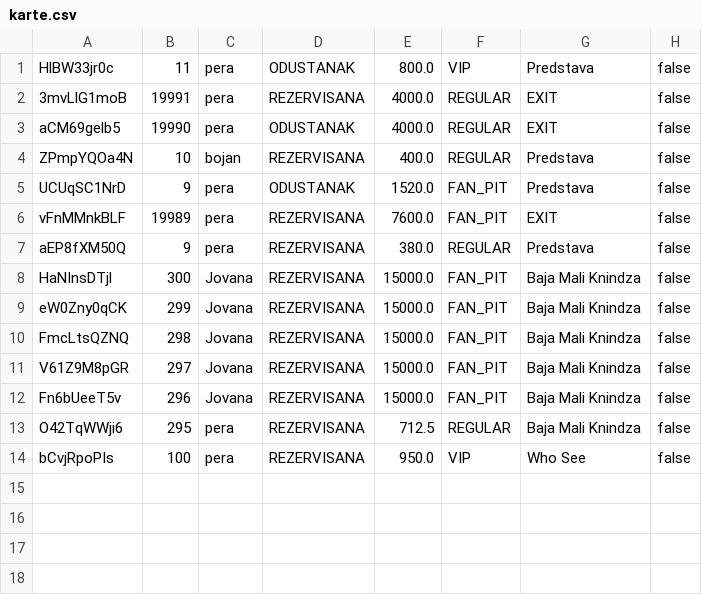
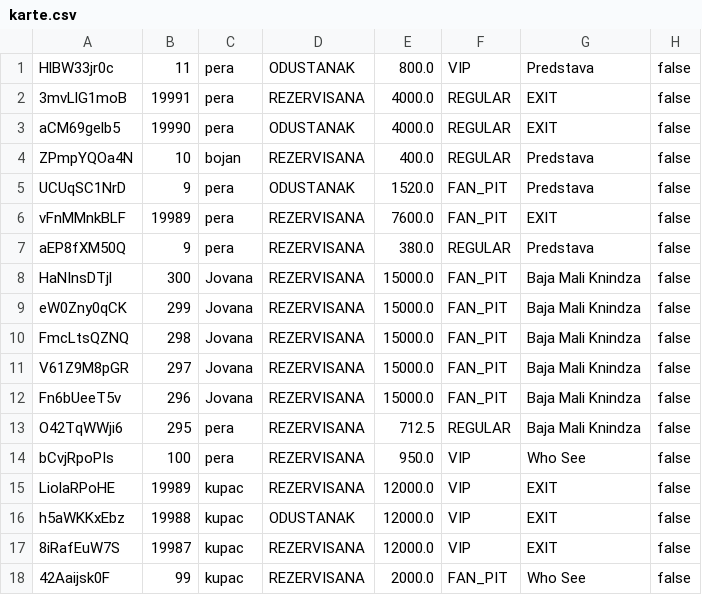
Before and after one commit to ivanmrsulja/ticket-ordering-app, a CSV file: data/karte.csv, drawn as a sheet.

```diff
--- a/data/karte.csv
+++ b/data/karte.csv
@@ -14 +14,5 @@ O42TqWWji6;295;pera;REZERVISANA;712.5;REGULAR;Baja Mali Knindza;false
 bCvjRpoPIs;100;pera;REZERVISANA;950.0;VIP;Who See;false
+LiolaRPoHE;19989;kupac;REZERVISANA;12000.0;VIP;EXIT;false
+h5aWKKxEbz;19988;kupac;ODUSTANAK;12000.0;VIP;EXIT;false
+8iRafEuW7S;19987;kupac;REZERVISANA;12000.0;VIP;EXIT;false
+42Aaijsk0F;99;kupac;REZERVISANA;2000.0;FAN_PIT;Who See;false
```
Also changed, not shown: data/korisnici.csv, data/lokacije.csv, 21 other files.
